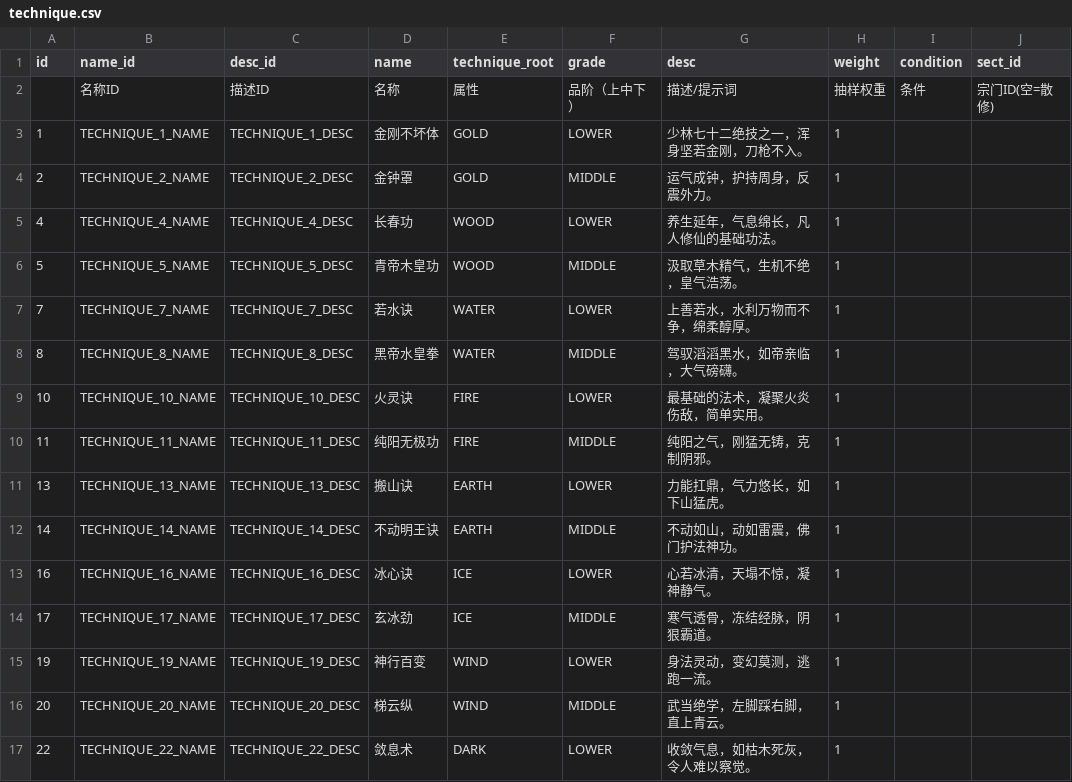
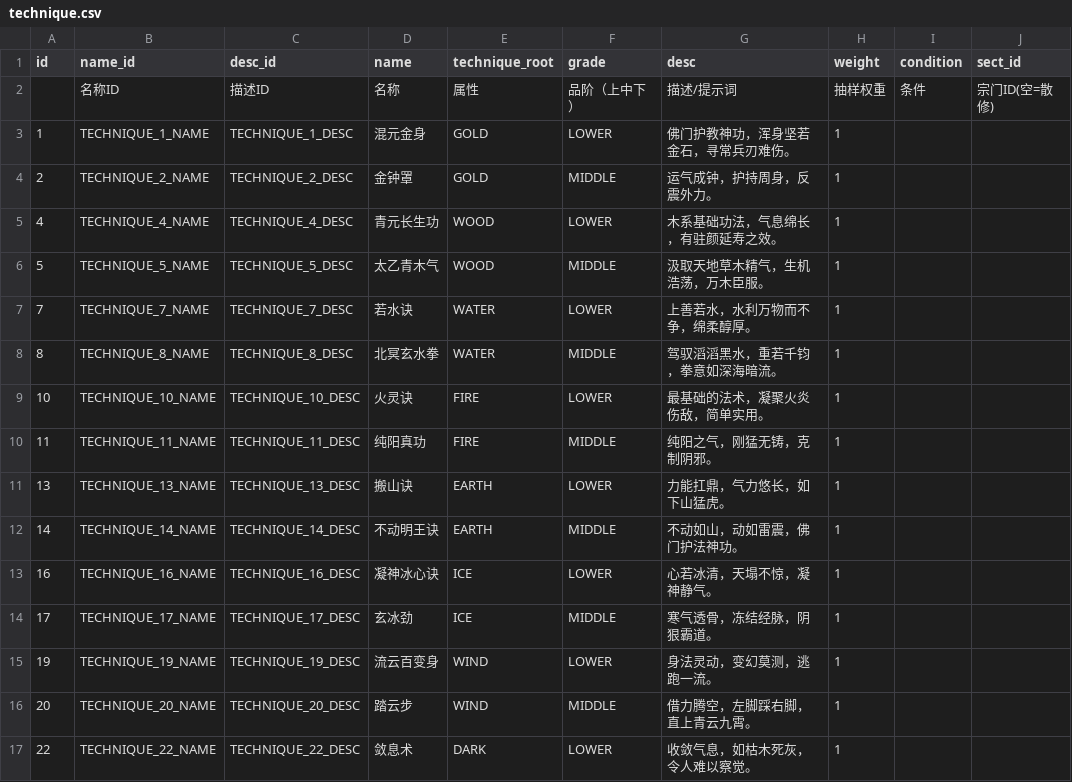
Before and after one commit to 4thfever/cultivation-world-simulator, a CSV file: static/game_configs/technique.csv, drawn as a sheet; only a part is shown; the diff covers the shown part only; the diff names each change by its address in the sheet, - before the commit and + after, or states it on an @@ line.

```diff
--- a/static/game_configs/technique.csv
+++ b/static/game_configs/technique.csv
-D3 (name): 金刚不坏体
+D3 (name): 混元金身
-G3 (desc): 少林七十二绝技之一，浑身坚若金刚，刀枪不入。
+G3 (desc): 佛门护教神功，浑身坚若金石，寻常兵刃难伤。
-D5 (name): 长春功
+D5 (name): 青元长生功
-G5 (desc): 养生延年，气息绵长，凡人修仙的基础功法。
+G5 (desc): 木系基础功法，气息绵长，有驻颜延寿之效。
-D6 (name): 青帝木皇功
+D6 (name): 太乙青木气
-G6 (desc): 汲取草木精气，生机不绝，皇气浩荡。
+G6 (desc): 汲取天地草木精气，生机浩荡，万木臣服。
-D8 (name): 黑帝水皇拳
+D8 (name): 北冥玄水拳
-G8 (desc): 驾驭滔滔黑水，如帝亲临，大气磅礴。
+G8 (desc): 驾驭滔滔黑水，重若千钧，拳意如深海暗流。
-D10 (name): 纯阳无极功
+D10 (name): 纯阳真功
-D13 (name): 冰心诀
+D13 (name): 凝神冰心诀
-D15 (name): 神行百变
+D15 (name): 流云百变身
-D16 (name): 梯云纵
+D16 (name): 踏云步
-G16 (desc): 武当绝学，左脚踩右脚，直上青云。
+G16 (desc): 借力腾空，左脚踩右脚，直上青云九霄。
```
Also changed, not shown: 46 edited cells elsewhere in this file, static/game_configs/auxiliary.csv, static/game_configs/sect.csv, 42 other files.
